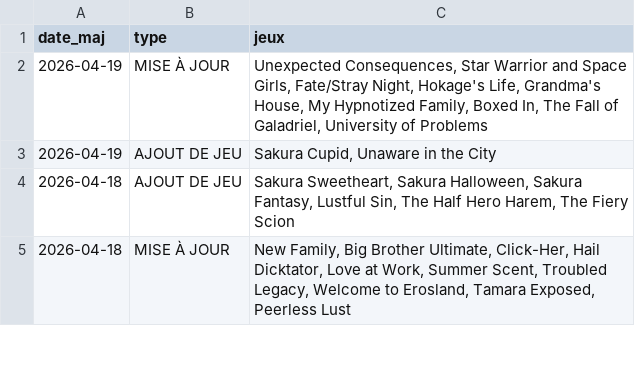
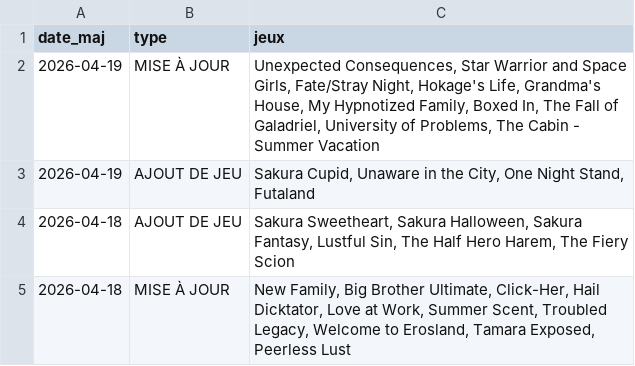
Before and after one commit to TheBlackCat47/F95_Game_Translate_FR, a CSV file: data/maj.csv, drawn as a sheet; only a part is shown.

```diff
--- a/data/maj.csv
+++ b/data/maj.csv
@@ -1,4 +1,4 @@
 date_maj,type,jeux
-2026-04-19,MISE À JOUR,"Unexpected Consequences,  Star Warrior and Space Girls,  Fate/Stray Night,  Hokage's Life,  Grandma's House,  My Hypnotized Family,  Boxed In,  The Fall of Galadriel,  University of Problems"
-2026-04-19,AJOUT DE JEU,"Sakura Cupid,  Unaware in the City"
+2026-04-19,MISE À JOUR,"Unexpected Consequences,  Star Warrior and Space Girls,  Fate/Stray Night,  Hokage's Life,  Grandma's House,  My Hypnotized Family,  Boxed In,  The Fall of Galadriel,  University of Problems,  The Cabin - Summer Vacation"
+2026-04-19,AJOUT DE JEU,"Sakura Cupid,  Unaware in the City,  One Night Stand,  Futaland"
 2026-04-18,AJOUT DE JEU,"Sakura Sweetheart,  Sakura Halloween,  Sakura Fantasy,  Lustful Sin,  The Half Hero Harem,  The Fiery Scion"
```
Also changed, not shown: 33 other files.
